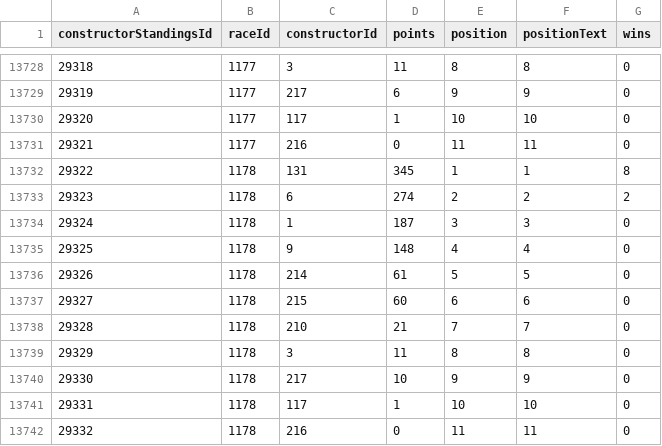
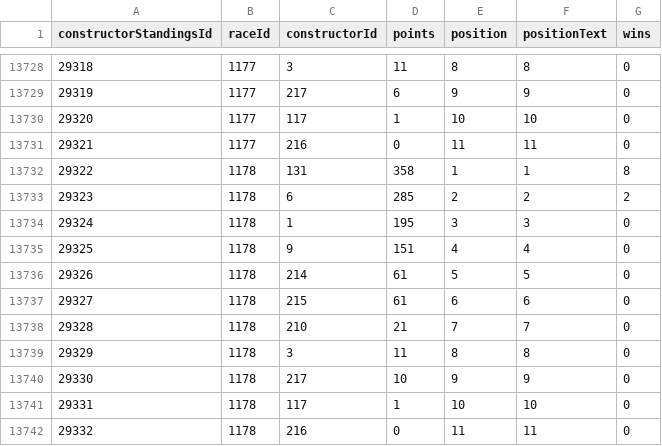
Before and after one commit to JaimeRmz/f1-predictor, a CSV file: data/constructor_standings.csv, drawn as a sheet; only a part is shown, gaps mark what is left out.

```diff
--- a/data/constructor_standings.csv
+++ b/data/constructor_standings.csv
@@ -13731,8 +13731,8 @@ constructorStandingsId,raceId,constructorId,points,position,positionText,wins
 29321,1177,216,0,11,11,0
-29322,1178,131,345,1,1,8
-29323,1178,6,274,2,2,2
-29324,1178,1,187,3,3,0
-29325,1178,9,148,4,4,0
+29322,1178,131,358,1,1,8
+29323,1178,6,285,2,2,2
+29324,1178,1,195,3,3,0
+29325,1178,9,151,4,4,0
 29326,1178,214,61,5,5,0
-29327,1178,215,60,6,6,0
+29327,1178,215,61,6,6,0
 29328,1178,210,21,7,7,0
```
Also changed, not shown: 1 other file.
